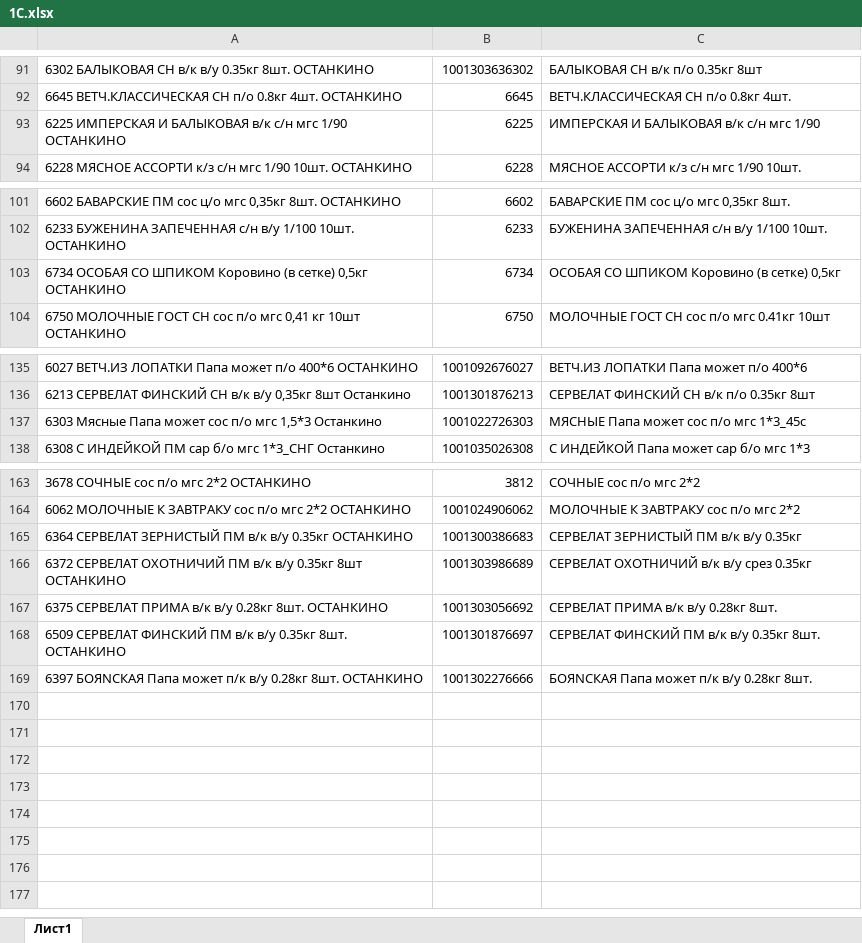
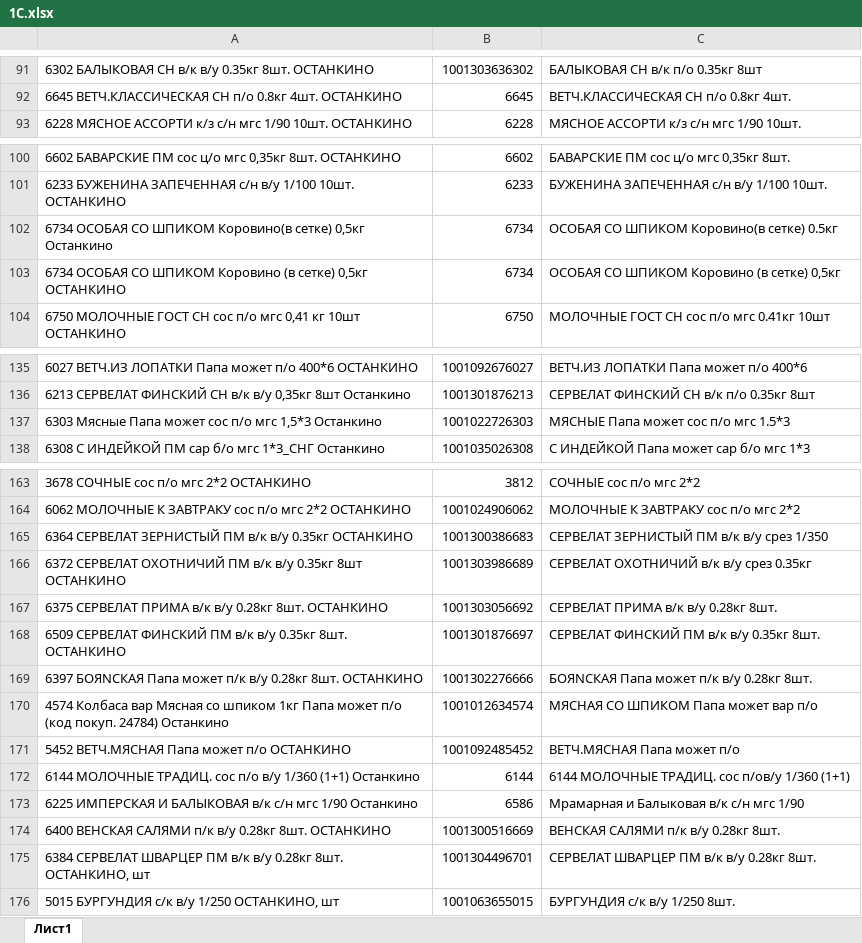
Before and after one commit to Fejanin/ostankino_ki, an Excel workbook: moduls/1С.xlsx, sheet Лист1, drawn as a sheet; only a part is shown, gaps mark what is left out; values as stored, in another font and other column widths than the file's, no borders; removed rows and columns are numbered as before the commit, all else as after; the diff names each change by its address in the sheet, - before the commit and + after, or states it on an @@ line.

```diff
--- a/moduls/1С.xlsx (sheet Лист1)
+++ b/moduls/1С.xlsx (sheet Лист1)
-row 93: 6225 ИМПЕРСКАЯ И БАЛЫКОВАЯ в/к с/н мгс 1/90 ОСТАНКИНО | 6225 | ИМПЕРСКАЯ И БАЛЫКОВАЯ в/к с/н мгс 1/90
+row 102: 6734 ОСОБАЯ СО ШПИКОМ Коровино(в сетке) 0,5кг Останкино | 6734 | ОСОБАЯ СО ШПИКОМ Коровино(в сетке) 0.5кг
-C137: МЯСНЫЕ Папа может сос п/о мгс 1*3_45с
+C137: МЯСНЫЕ Папа может сос п/о мгс 1.5*3
-C165: СЕРВЕЛАТ ЗЕРНИСТЫЙ ПМ в/к в/у 0.35кг
+C165: СЕРВЕЛАТ ЗЕРНИСТЫЙ ПМ в/к в/у срез 1/350
+row 170: 4574 Колбаса вар Мясная со шпиком 1кг Папа может п/о (код покуп. 24784) Останкино | 1001012634574 | МЯСНАЯ СО ШПИКОМ Папа может вар п/о
+row 171: 5452 ВЕТЧ.МЯСНАЯ Папа может п/о ОСТАНКИНО | 1001092485452 | ВЕТЧ.МЯСНАЯ Папа может п/о
+row 172: 6144 МОЛОЧНЫЕ ТРАДИЦ. сос п/о в/у 1/360 (1+1) Останкино | 6144 | 6144 МОЛОЧНЫЕ ТРАДИЦ. сос п/ов/у 1/360 (1+1)
+row 173: 6225 ИМПЕРСКАЯ И БАЛЫКОВАЯ в/к с/н мгс 1/90 Останкино | 6586 | Мрамарная и Балыковая в/к с/н мгс 1/90
+row 174: 6400 ВЕНСКАЯ САЛЯМИ п/к в/у 0.28кг 8шт. ОСТАНКИНО | 1001300516669 | ВЕНСКАЯ САЛЯМИ п/к в/у 0.28кг 8шт.
+row 175: 6384 СЕРВЕЛАТ ШВАРЦЕР ПМ в/к в/у 0.28кг 8шт. ОСТАНКИНО, шт | 1001304496701 | СЕРВЕЛАТ ШВАРЦЕР ПМ в/к в/у 0.28кг 8шт.
+row 176: 5015 БУРГУНДИЯ с/к в/у 1/250 ОСТАНКИНО, шт | 1001063655015 | БУРГУНДИЯ с/к в/у 1/250 8шт.
```
Also changed, not shown: 4 other files.
